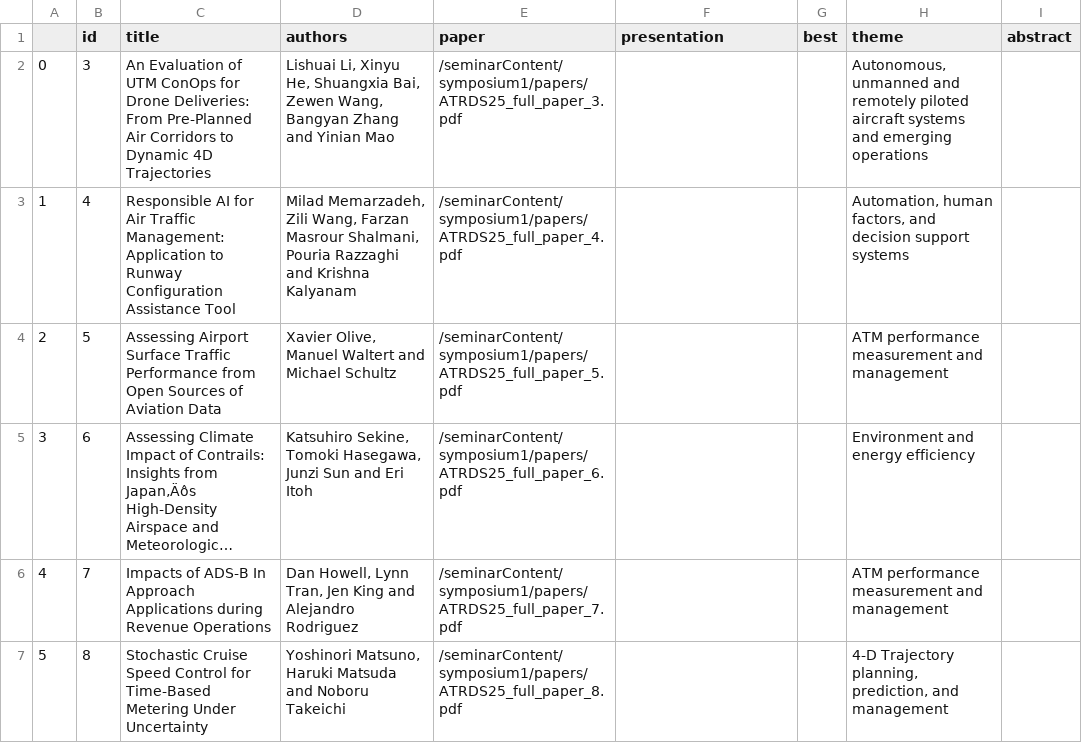
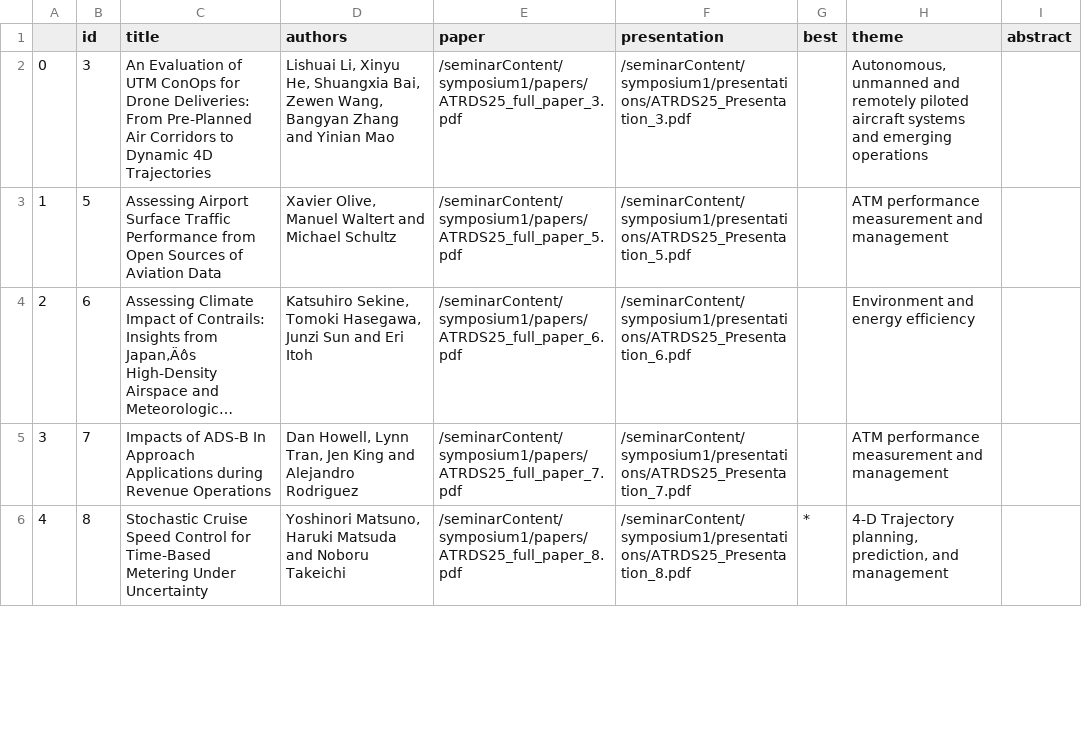
Before and after one commit to atmseminar-org/atmseminar-org.github.io, a CSV file: upcoming-symposium/papers-and-presentations/papers.csv, drawn as a sheet; only a part is shown; long unchanged cells end in …; removed rows and columns are numbered as before the commit, all else as after; the diff covers the shown part only; the diff names each change by its address in the sheet, - before the commit and + after, or states it on an @@ line.

```diff
--- a/upcoming-symposium/papers-and-presentations/papers.csv
+++ b/upcoming-symposium/papers-and-presentations/papers.csv
-F2 (presentation): (empty)
+F2 (presentation): /seminarContent/symposium1/presentations/ATRDS25_Presentation_3.pdf
-row 3: 1 | 4 | Responsible AI for Air Traffic Management: Application to Runway Configuration Assistance Tool | Milad Memarzadeh, Zili Wang, Farzan Masrour Shalmani, Pouria Razzaghi and Krishna Kalyanam | /seminarContent/symposium1/papers/ATRDS25_full_paper_4.pdf |  |  | Automation, human factors, and decision support systems
@@ column A renumbered from row 3 down @@
-F3 (presentation): (empty)
+F3 (presentation): /seminarContent/symposium1/presentations/ATRDS25_Presentation_5.pdf
-F4 (presentation): (empty)
+F4 (presentation): /seminarContent/symposium1/presentations/ATRDS25_Presentation_6.pdf
-F5 (presentation): (empty)
+F5 (presentation): /seminarContent/symposium1/presentations/ATRDS25_Presentation_7.pdf
-F6 (presentation): (empty)
+F6 (presentation): /seminarContent/symposium1/presentations/ATRDS25_Presentation_8.pdf
-G6 (best): (empty)
+G6 (best): *
```
Also changed, not shown: 45 edited cells elsewhere in this file, 4 other files.
